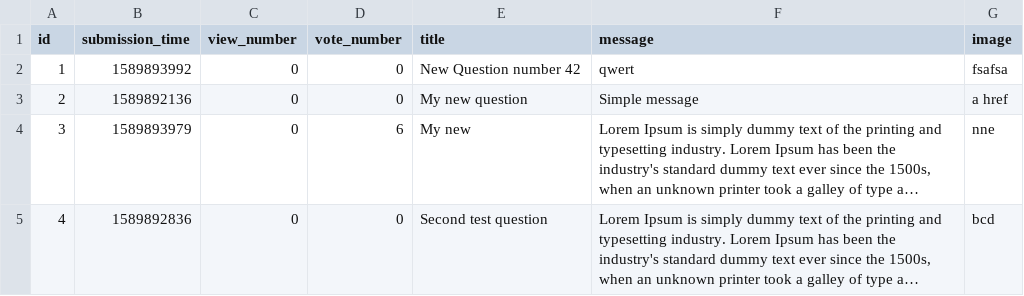
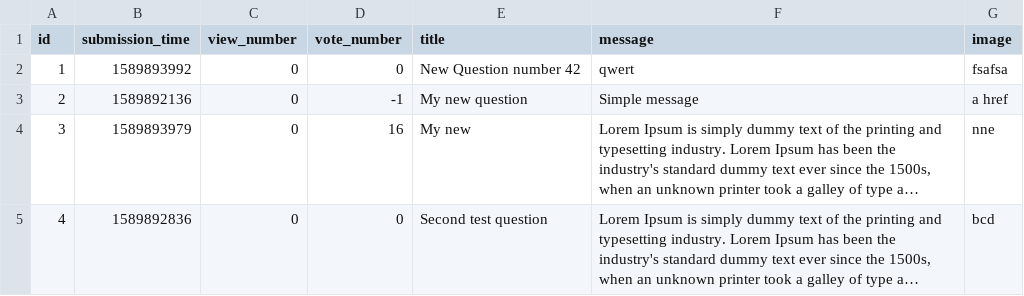
Before and after one commit to kasia-gra/ask_mate, a CSV file: sample_data/question.csv, drawn as a sheet; long unchanged cells end in …; the diff names each change by its address in the sheet, - before the commit and + after, or states it on an @@ line.

Commit message:
Update voting - tbd how to handle negative values

```diff
--- a/sample_data/question.csv
+++ b/sample_data/question.csv
-D3 (vote_number): 0
+D3 (vote_number): -1
-D4 (vote_number): 6
+D4 (vote_number): 16
```
Also changed, not shown: 1 other file.
